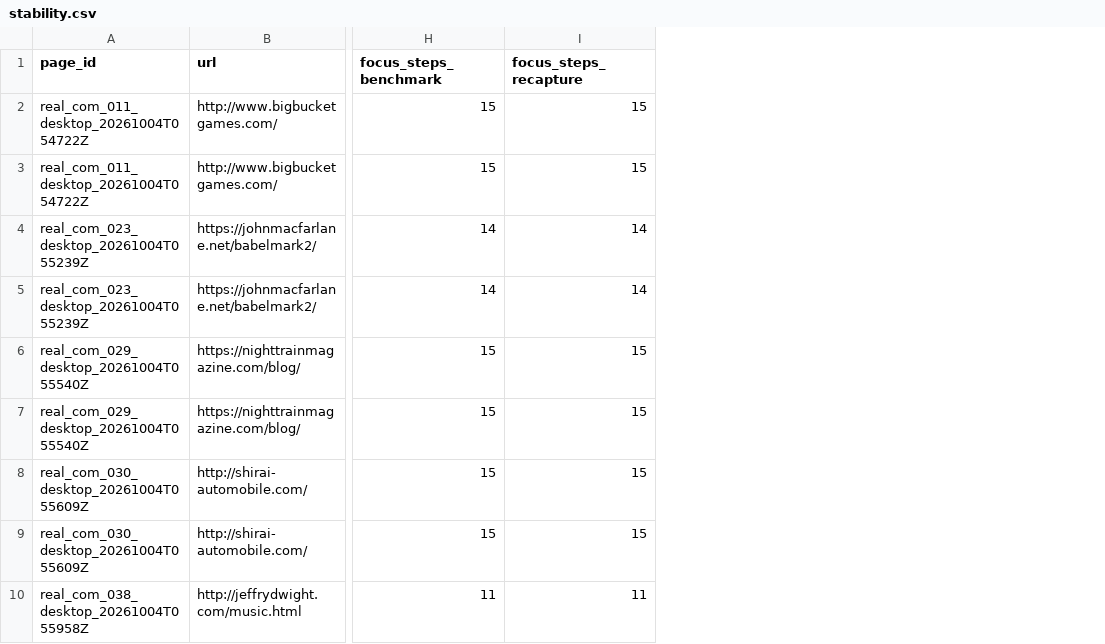
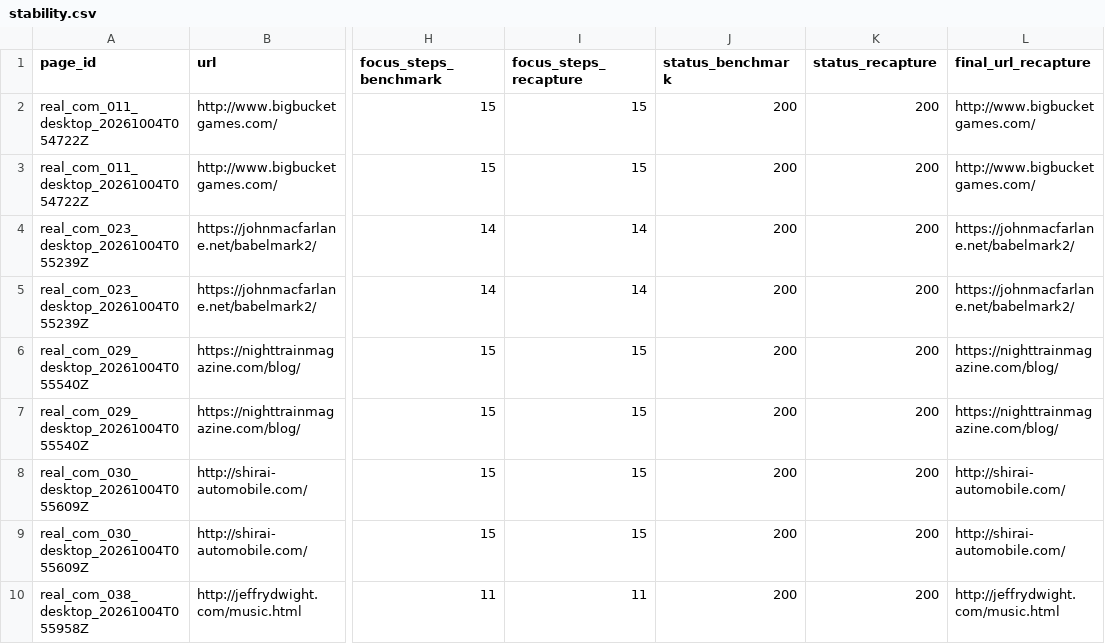
Before and after one commit to SusithD/wcag-auditor, a CSV file: eval/2026-10-10/stability.csv, drawn as a sheet; only a part is shown, gaps mark what is left out; the diff names each change by its address in the sheet, - before the commit and + after, or states it on an @@ line.

Commit message:
M8: paired tables in tables.md/tex, hermetic table/figure/stability tests, driver and stability hardening, final artefacts

```diff
--- a/eval/2026-10-10/stability.csv
+++ b/eval/2026-10-10/stability.csv
+column J (status_benchmark), rows 2-10: all 200
+column K (status_recapture), rows 2-10: all 200
+column L (final_url_recapture), rows 2-10: http://www.bigbucketgames.com/ | http://www.bigbucketgames.com/ | https://johnmacfarlane.net/babelmark2/ | https://johnmacfarlane.net/babelmark2/ | https://nighttrainmagazine.com/blog/ | https://nighttrainmagazine.com/blog/ | http://shirai-automobile.com/ | http://shirai-automobile.com/ | http://jeffrydwight.com/music.html
```
Also changed, not shown: 22 other files.
